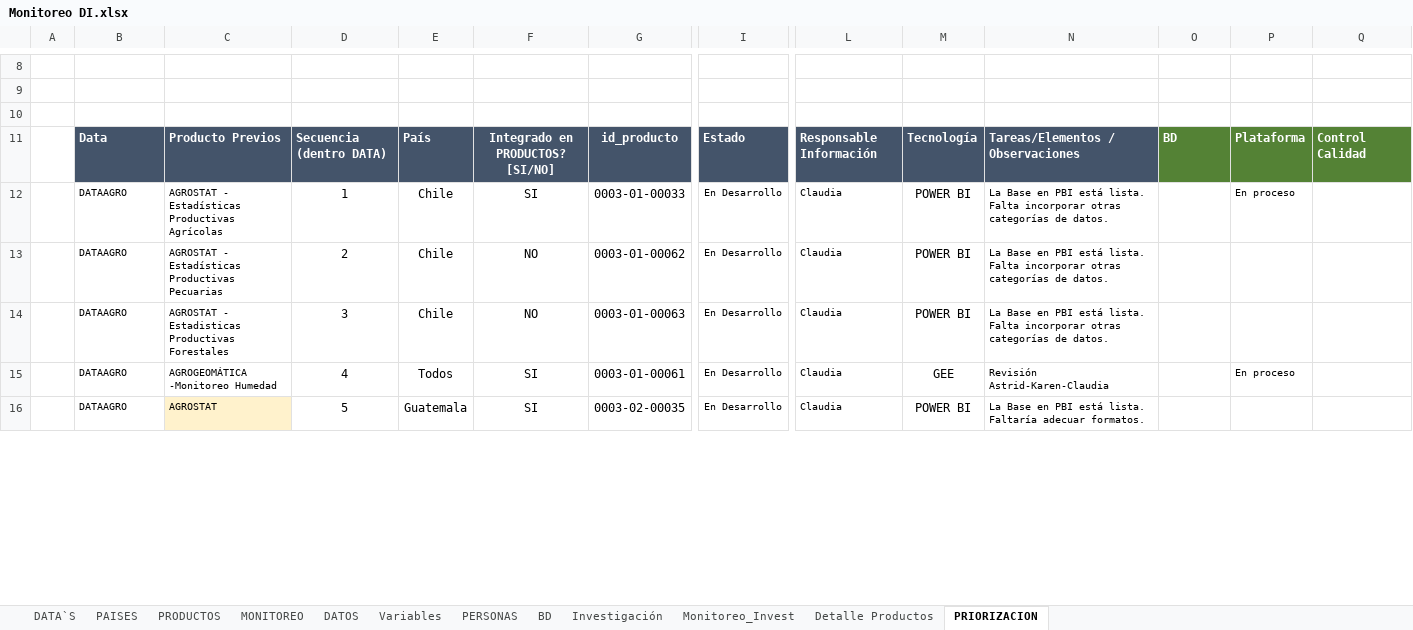
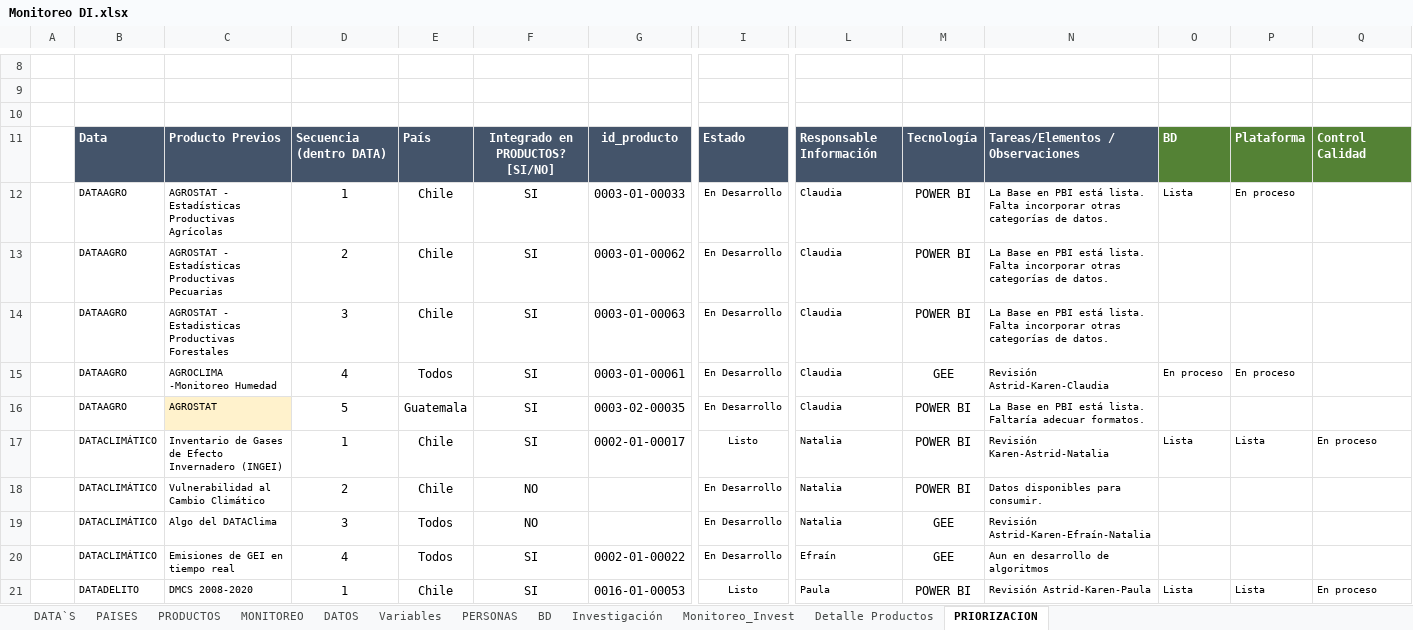
Before and after one commit to Sud-Austral/MONITOREO-DI, an Excel workbook: Monitoreo DI.xlsx, sheet PRIORIZACION, drawn as a sheet; only a part is shown, gaps mark what is left out; values as stored, in another font and other column widths than the file's, no borders; charts and pictures and table styles not drawn; rows hold the shown columns only; the diff covers the shown part only; the diff names each change by its address in the sheet, - before the commit and + after, or states it on an @@ line.

Commit message:
Update Monitoreo DI.xlsx

```diff
--- a/Monitoreo DI.xlsx (sheet PRIORIZACION)
+++ b/Monitoreo DI.xlsx (sheet PRIORIZACION)
-O12: (empty)
+O12: Lista
-F13:F14: NO
+F13:F14: SI
-C15: AGROGEOMÁTICA -Monitoreo Humedad
+C15: AGROCLIMA -Monitoreo Humedad
-O15: (empty)
+O15: En proceso
+row 17:  | DATACLIMÁTICO | Inventario de Gases de Efecto Invernadero (INGEI) | 1 | Chile | SI | 0002-01-00017 | Listo | Natalia | POWER BI | Revisión Karen-Astrid-Natalia | Lista | Lista | En proceso
@@ row 18 unhidden:  | DATACLIMÁTICO | Vulnerabilidad al Cambio Climático | 2 | Chile | NO |  | En Desarrollo | Natalia | POWER BI | Datos disponibles para consumir. @@
@@ row 19 unhidden:  | DATACLIMÁTICO | Algo del DATAClima | 3 | Todos | NO |  | En Desarrollo | Natalia | GEE | Revisión Astrid-Karen-Efraín-Natalia @@
@@ row 20 unhidden:  | DATACLIMÁTICO | Emisiones de GEI en tiempo real | 4 | Todos | SI | 0002-01-00022 | En Desarrollo | Efraín | GEE | Aun en desarrollo de algoritmos @@
+row 21:  | DATADELITO | DMCS 2008-2020 | 1 | Chile | SI | 0016-01-00053 | Listo | Paula | POWER BI | Revisión Astrid-Karen-Paula | Lista | Lista | En proceso
```
Also changed, not shown: 37 added rows, 48 hidden or unhidden rows and 3 edited cells elsewhere in this sheet, sheet PRODUCTOS, formulas that keep their value, hidden cells, charts or pictures.
